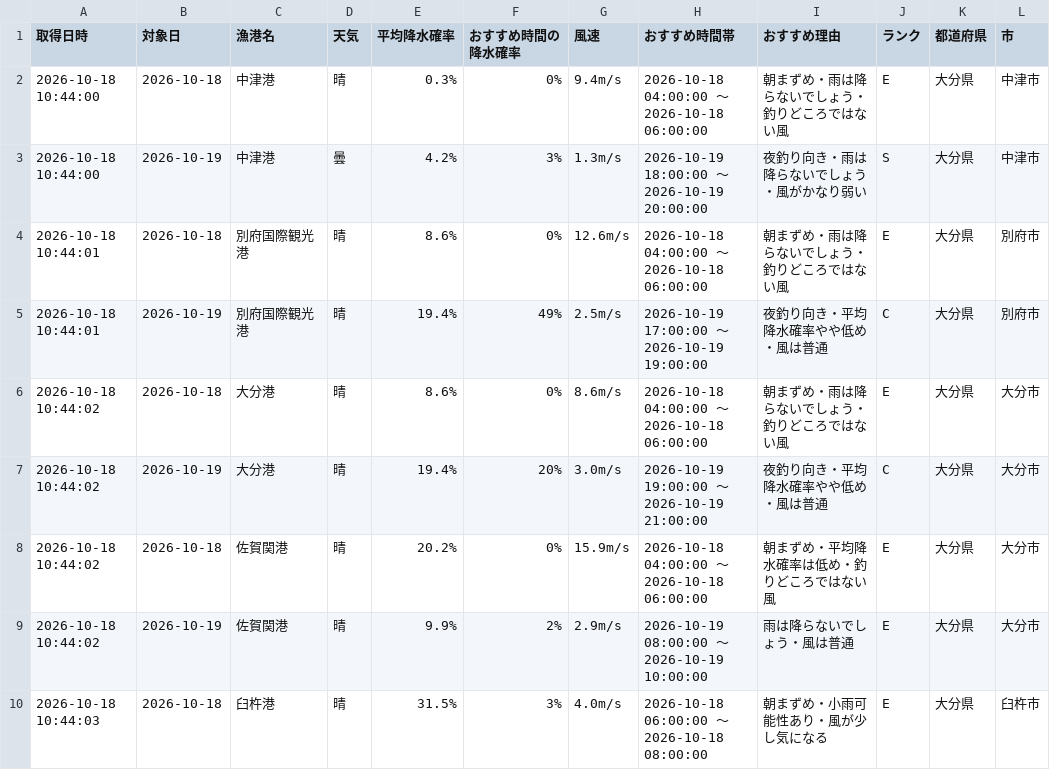
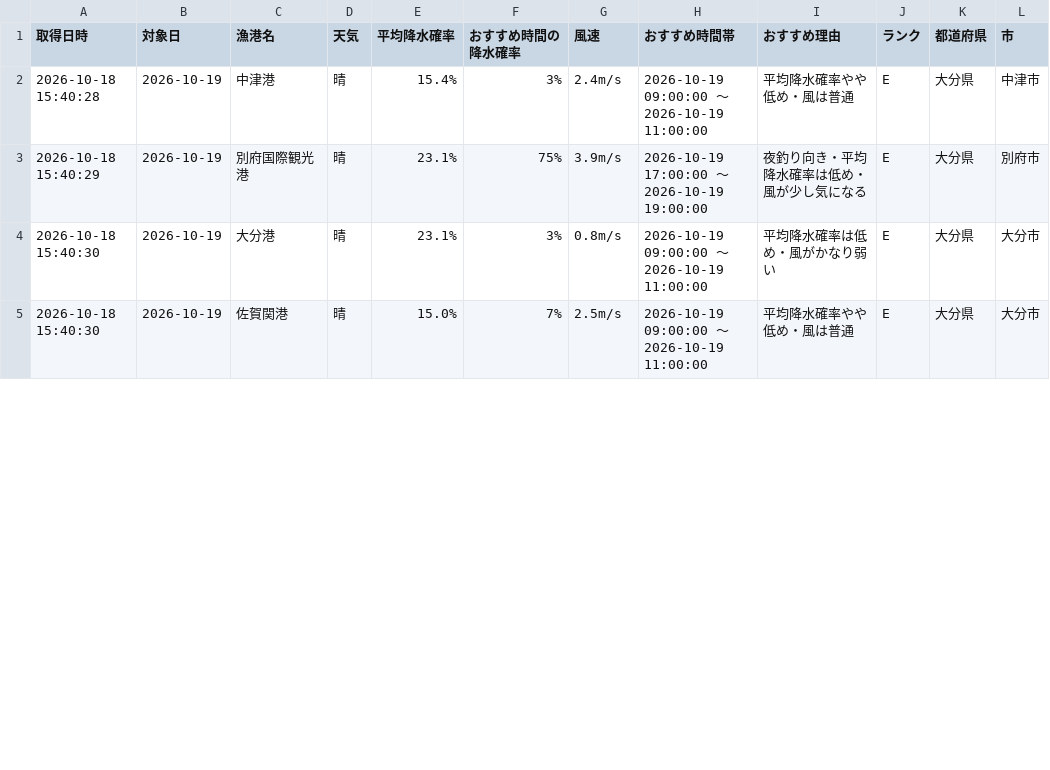
Before and after one commit to Naoya-ya-man/oita-fishing-dashboard, a CSV file: fishing_weather.csv, drawn as a sheet; only a part is shown; the diff covers the shown part only.

```diff
--- a/fishing_weather.csv
+++ b/fishing_weather.csv
@@ -1,10 +1,5 @@
 取得日時,対象日,漁港名,天気,平均降水確率,おすすめ時間の降水確率,風速,おすすめ時間帯,おすすめ理由,ランク,都道府県,市
-2026-10-18 10:44:00,2026-10-18,中津港,晴,0.3%,0%,9.4m/s,2026-10-18 04:00:00 ～ 2026-10-18 06:00:00,朝まずめ・雨は降らないでしょう・釣りどころではない風,E,大分県,中津市
-2026-10-18 10:44:00,2026-10-19,中津港,曇,4.2%,3%,1.3m/s,2026-10-19 18:00:00 ～ 2026-10-19 20:00:00,夜釣り向き・雨は降らないでしょう・風がかなり弱い,S,大分県,中津市
-2026-10-18 10:44:01,2026-10-18,別府国際観光港,晴,8.6%,0%,12.6m/s,2026-10-18 04:00:00 ～ 2026-10-18 06:00:00,朝まずめ・雨は降らないでしょう・釣りどころではない風,E,大分県,別府市
-2026-10-18 10:44:01,2026-10-19,別府国際観光港,晴,19.4%,49%,2.5m/s,2026-10-19 17:00:00 ～ 2026-10-19 19:00:00,夜釣り向き・平均降水確率やや低め・風は普通,C,大分県,別府市
-2026-10-18 10:44:02,2026-10-18,大分港,晴,8.6%,0%,8.6m/s,2026-10-18 04:00:00 ～ 2026-10-18 06:00:00,朝まずめ・雨は降らないでしょう・釣りどころではない風,E,大分県,大分市
-2026-10-18 10:44:02,2026-10-19,大分港,晴,19.4%,20%,3.0m/s,2026-10-19 19:00:00 ～ 2026-10-19 21:00:00,夜釣り向き・平均降水確率やや低め・風は普通,C,大分県,大分市
-2026-10-18 10:44:02,2026-10-18,佐賀関港,晴,20.2%,0%,15.9m/s,2026-10-18 04:00:00 ～ 2026-10-18 06:00:00,朝まずめ・平均降水確率は低め・釣りどころではない風,E,大分県,大分市
-2026-10-18 10:44:02,2026-10-19,佐賀関港,晴,9.9%,2%,2.9m/s,2026-10-19 08:00:00 ～ 2026-10-19 10:00:00,雨は降らないでしょう・風は普通,E,大分県,大分市
-2026-10-18 10:44:03,2026-10-18,臼杵港,晴,31.5%,3%,4.0m/s,2026-10-18 06:00:00 ～ 2026-10-18 08:00:00,朝まずめ・小雨可能性あり・風が少し気になる,E,大分県,臼杵市
+2026-10-18 15:40:28,2026-10-19,中津港,晴,15.4%,3%,2.4m/s,2026-10-19 09:00:00 ～ 2026-10-19 11:00:00,平均降水確率やや低め・風は普通,E,大分県,中津市
+2026-10-18 15:40:29,2026-10-19,別府国際観光港,晴,23.1%,75%,3.9m/s,2026-10-19 17:00:00 ～ 2026-10-19 19:00:00,夜釣り向き・平均降水確率は低め・風が少し気になる,E,大分県,別府市
+2026-10-18 15:40:30,2026-10-19,大分港,晴,23.1%,3%,0.8m/s,2026-10-19 09:00:00 ～ 2026-10-19 11:00:00,平均降水確率は低め・風がかなり弱い,E,大分県,大分市
+2026-10-18 15:40:30,2026-10-19,佐賀関港,晴,15.0%,7%,2.5m/s,2026-10-19 09:00:00 ～ 2026-10-19 11:00:00,平均降水確率やや低め・風は普通,E,大分県,大分市
```
Also changed, not shown: 1 removed row and 12 edited cells elsewhere in this file.
